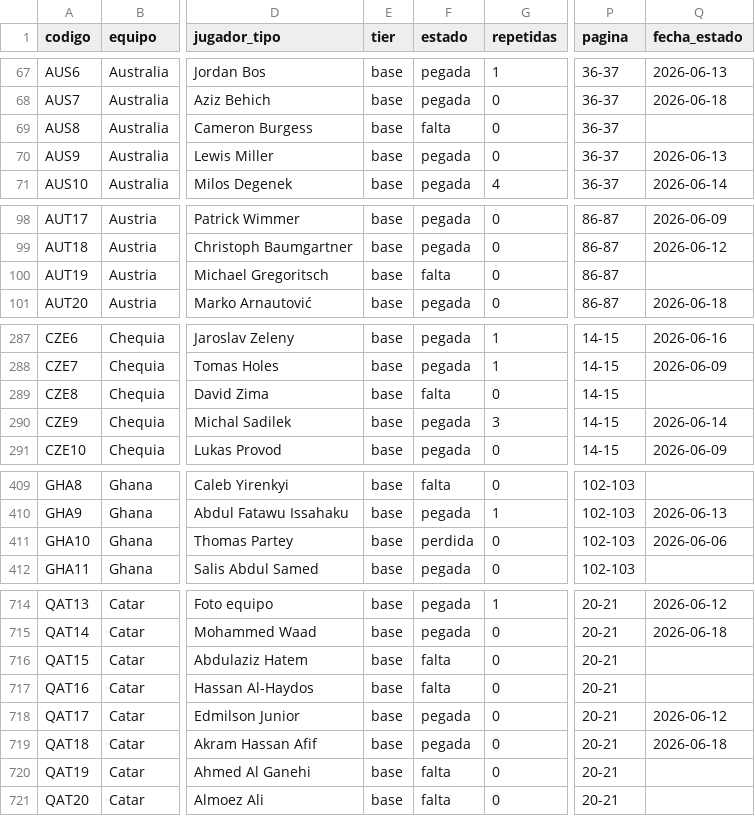
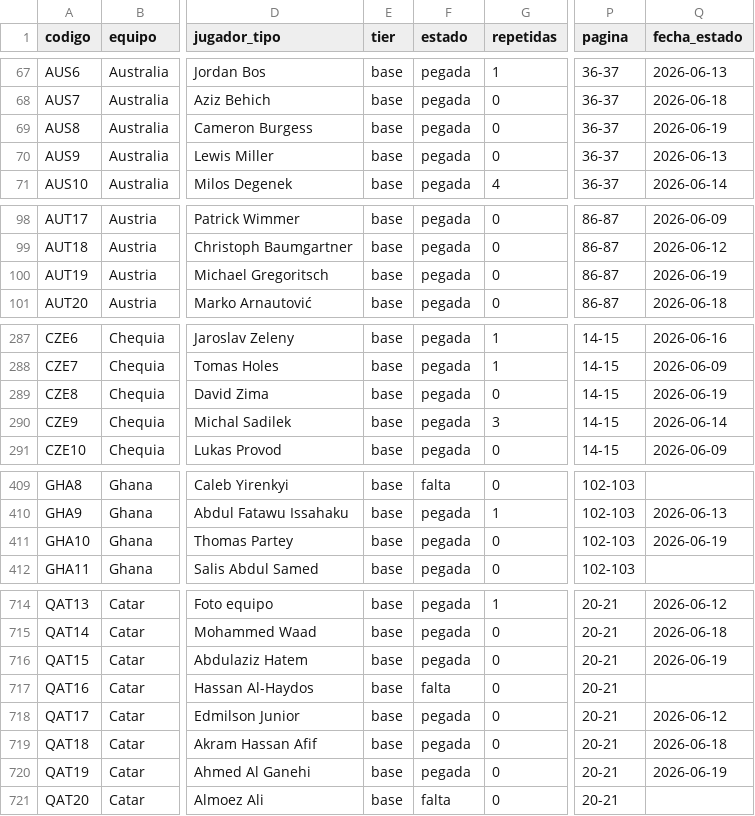
Before and after one commit to BorisTapiaV/album-mundial-2026, a CSV file: registro_maestro.csv, drawn as a sheet; only a part is shown, gaps mark what is left out; the diff covers the shown part only; the diff names each change by its address in the sheet, - before the commit and + after, or states it on an @@ line.

```diff
--- a/registro_maestro.csv
+++ b/registro_maestro.csv
-F69 (estado): falta
+F69 (estado): pegada
-Q69 (fecha_estado): (empty)
+Q69 (fecha_estado): 2026-06-19
-F100 (estado): falta
+F100 (estado): pegada
-Q100 (fecha_estado): (empty)
+Q100 (fecha_estado): 2026-06-19
-F289 (estado): falta
+F289 (estado): pegada
-Q289 (fecha_estado): (empty)
+Q289 (fecha_estado): 2026-06-19
-F411 (estado): perdida
+F411 (estado): pegada
-Q411 (fecha_estado): 2026-06-06
+Q411 (fecha_estado): 2026-06-19
-F716 (estado): falta
+F716 (estado): pegada
-Q716 (fecha_estado): (empty)
+Q716 (fecha_estado): 2026-06-19
-F720 (estado): falta
+F720 (estado): pegada
-Q720 (fecha_estado): (empty)
+Q720 (fecha_estado): 2026-06-19
```
Also changed, not shown: 40 edited cells elsewhere in this file, 7 other files.
